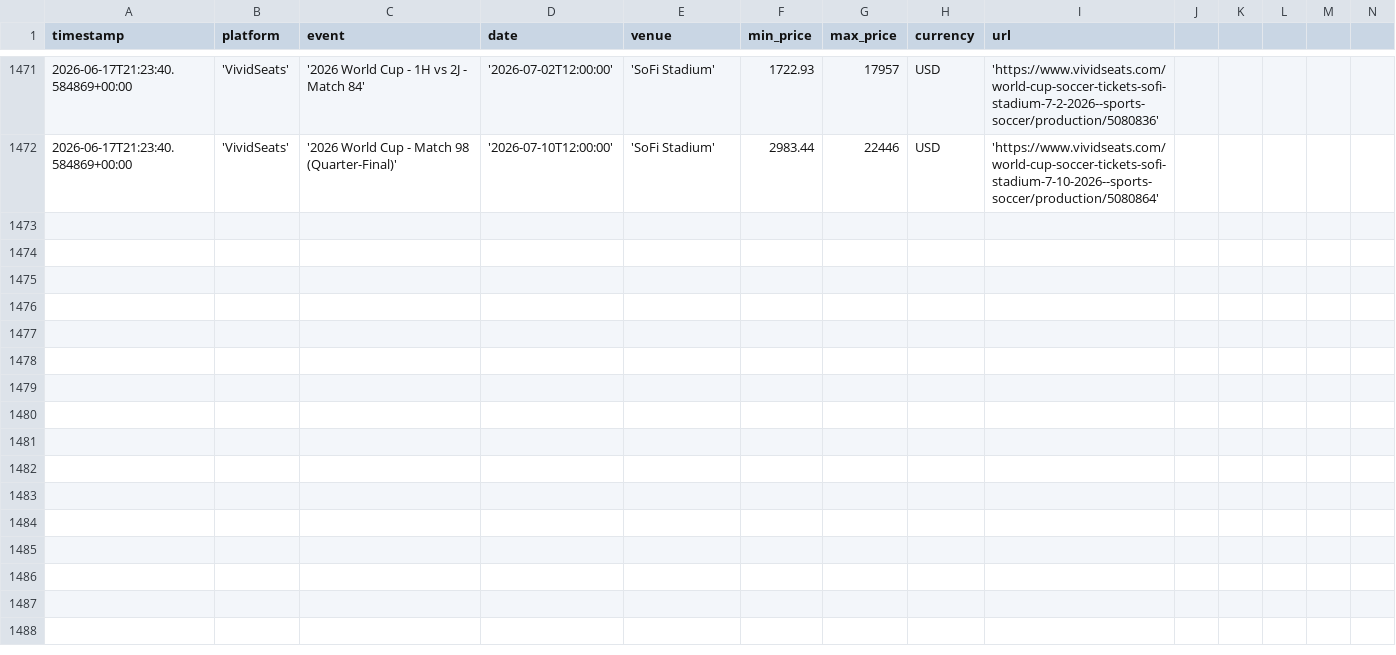
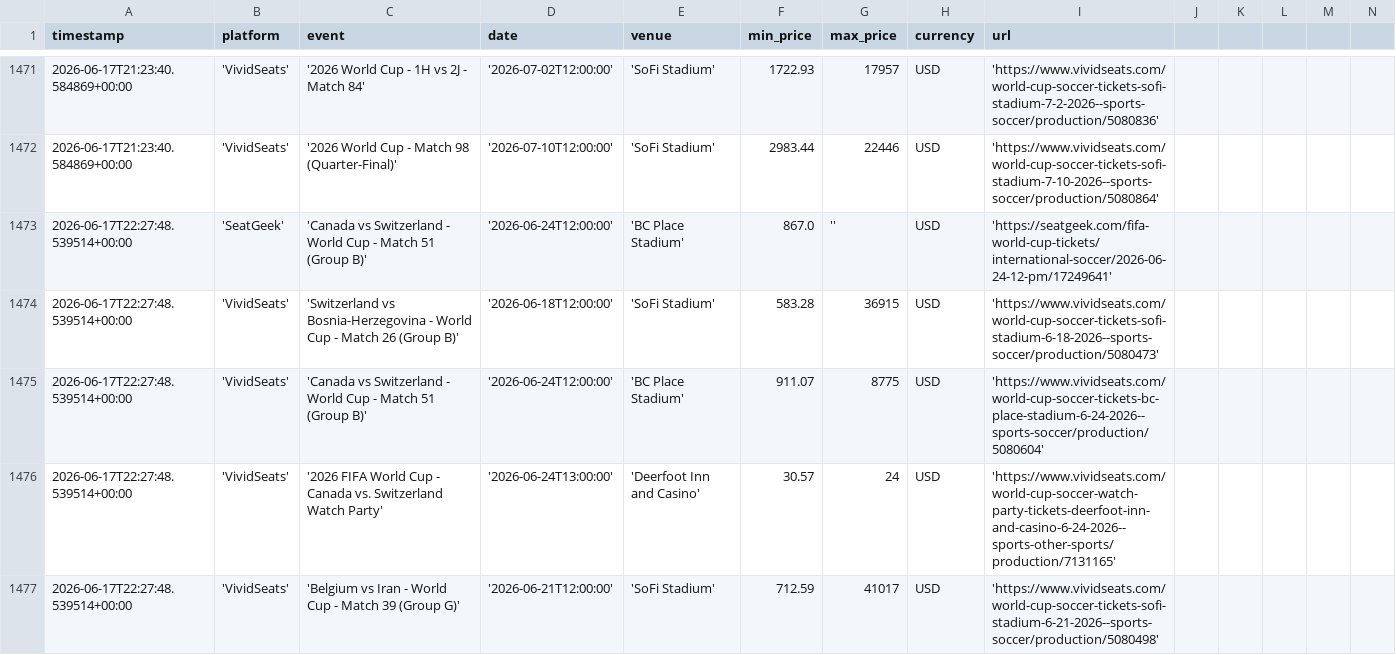
Before and after one commit to nadirweibel/wc2026-tickets, a CSV file: prices_log.csv, drawn as a sheet; only a part is shown, gaps mark what is left out; rows hold the shown columns only; the diff covers the shown part only; the diff names each change by its address in the sheet, - before the commit and + after, or states it on an @@ line.

Commit message:
prices (local): 2026-06-17T22:30Z

```diff
--- a/prices_log.csv
+++ b/prices_log.csv
+row 1473: 2026-06-17T22:27:48.539514+00:00 | 'SeatGeek' | 'Canada vs Switzerland - World Cup - Match 51 (Group B)' | '2026-06-24T12:00:00' | 'BC Place Stadium' | 867.0 | '' | USD | 'https://seatgeek.com/fifa-world-cup-tickets/international-soccer/2026-06-24-12-pm/17249641'
+row 1474: 2026-06-17T22:27:48.539514+00:00 | 'VividSeats' | 'Switzerland vs Bosnia-Herzegovina - World Cup - Match 26 (Group B)' | '2026-06-18T12:00:00' | 'SoFi Stadium' | 583.28 | 36915 | USD | 'https://www.vividseats.com/world-cup-soccer-tickets-sofi-stadium-6-18-2026--sports-soccer/production/5080473'
+row 1475: 2026-06-17T22:27:48.539514+00:00 | 'VividSeats' | 'Canada vs Switzerland - World Cup - Match 51 (Group B)' | '2026-06-24T12:00:00' | 'BC Place Stadium' | 911.07 | 8775 | USD | 'https://www.vividseats.com/world-cup-soccer-tickets-bc-place-stadium-6-24-2026--sports-soccer/production/5080604'
+row 1476: 2026-06-17T22:27:48.539514+00:00 | 'VividSeats' | '2026 FIFA World Cup - Canada vs. Switzerland Watch Party' | '2026-06-24T13:00:00' | 'Deerfoot Inn and Casino' | 30.57 | 24 | USD | 'https://www.vividseats.com/world-cup-soccer-watch-party-tickets-deerfoot-inn-and-casino-6-24-2026--sports-other-sports/production/7131165'
+row 1477: 2026-06-17T22:27:48.539514+00:00 | 'VividSeats' | 'Belgium vs Iran - World Cup - Match 39 (Group G)' | '2026-06-21T12:00:00' | 'SoFi Stadium' | 712.59 | 41017 | USD | 'https://www.vividseats.com/world-cup-soccer-tickets-sofi-stadium-6-21-2026--sports-soccer/production/5080498'
```
Also changed, not shown: 4 added rows elsewhere in this file, 1 other file.
